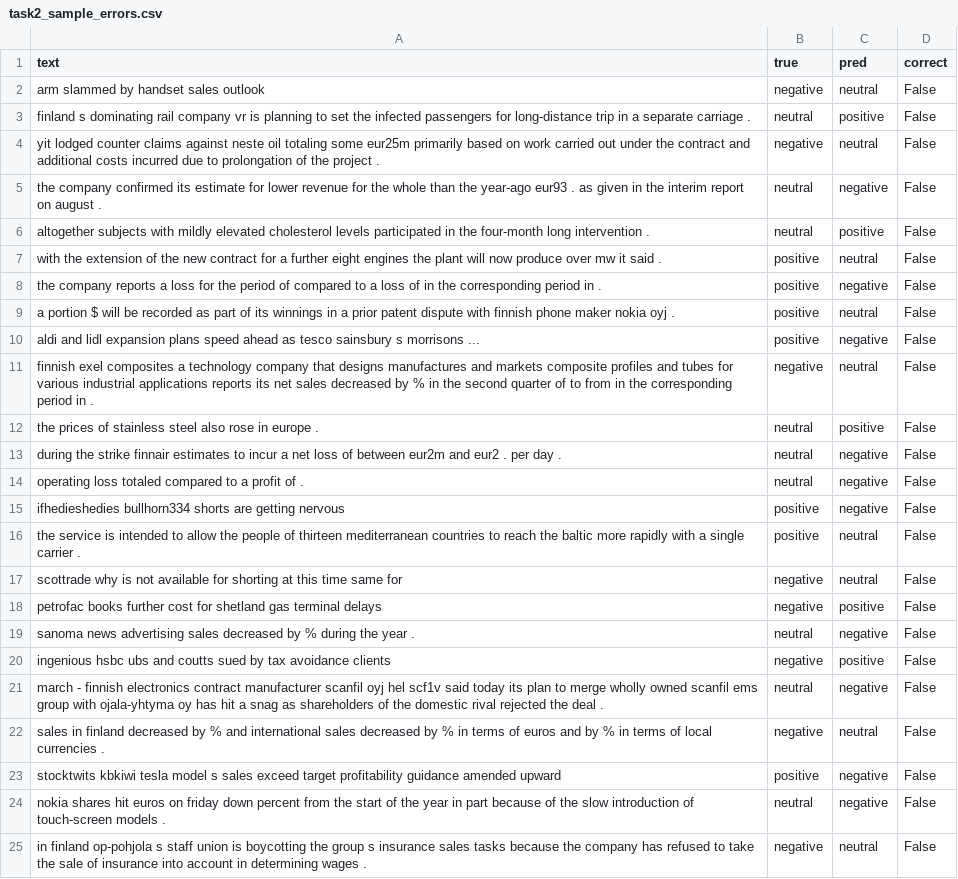
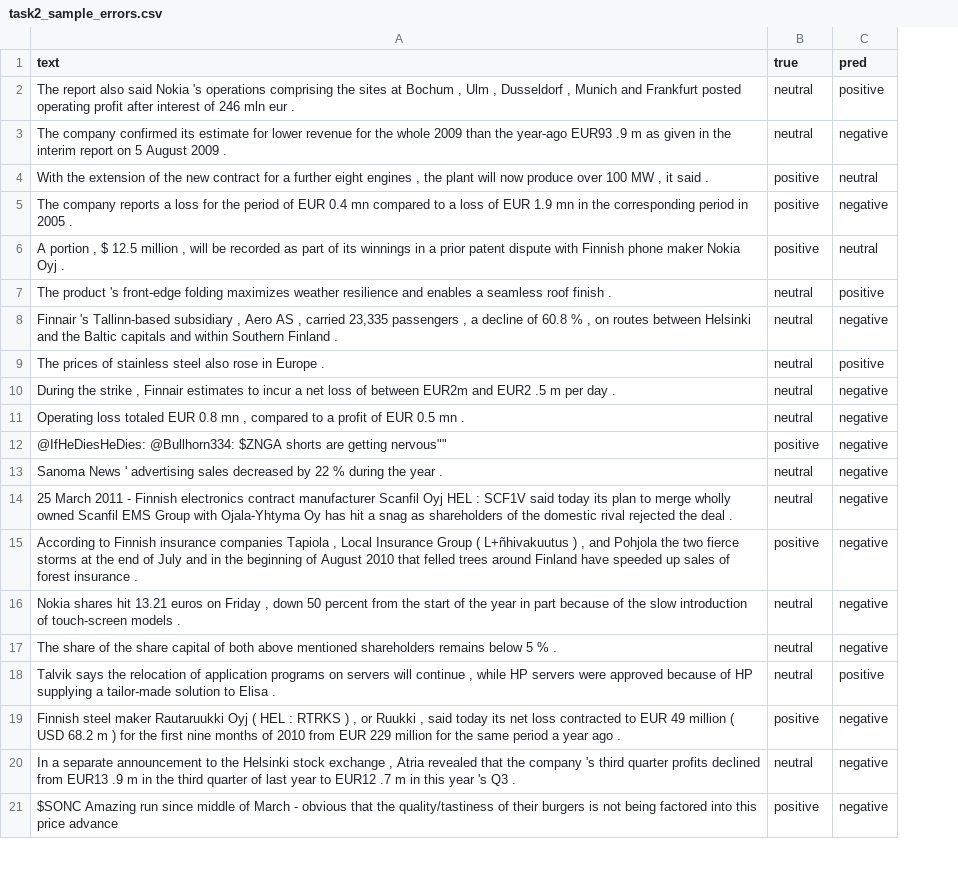
Before and after one commit to JadeShunshun77/AIDA-Coursework, a CSV file: task2_sample_errors.csv, drawn as a sheet; only a part is shown; removed rows and columns are numbered as before the commit, all else as after; the diff covers the shown part only; the diff names each change by its address in the sheet, - before the commit and + after, or states it on an @@ line.

Commit message:
task2最终版
真的是最终版了（要用adida虚拟环境）

```diff
--- a/task2_sample_errors.csv
+++ b/task2_sample_errors.csv
-column D (correct), row 3: False; row 5: False; rows 7-9: all False; rows 12-15: all False; row 19: False; row 21: False; rows 23-24: False | False
-row 2: arm slammed by handset sales outlook | negative | neutral | False
-A2 (text): finland s dominating rail company vr is planning to set the infected passengers for long-distance trip in a separate carriage .
+A2 (text): The report also said Nokia 's operations comprising the sites at Bochum , Ulm , Dusseldorf , Munich and Frankfurt posted operating profit after interest of 246 mln eur .
-row 4: yit lodged counter claims against neste oil totaling some eur25m primarily based on work carried out under the contract and additional costs incurred due to prolongation of the project . | negative | neutral | False
-A3 (text): the company confirmed its estimate for lower revenue for the whole than the year-ago eur93 . as given in the interim report on august .
+A3 (text): The company confirmed its estimate for lower revenue for the whole 2009 than the year-ago EUR93 .9 m as given in the interim report on 5 August 2009 .
-row 6: altogether subjects with mildly elevated cholesterol levels participated in the four-month long intervention . | neutral | positive | False
-A4 (text): with the extension of the new contract for a further eight engines the plant will now produce over mw it said…
+A4 (text): With the extension of the new contract for a further eight engines , the plant will now produce over 100 MW , it said…
-A5 (text): the company reports a loss for the period of compared to a loss of in the corresponding period in .
+A5 (text): The company reports a loss for the period of EUR 0.4 mn compared to a loss of EUR 1.9 mn in the corresponding period in 2005 .
-A6 (text): a portion $ will be recorded as part of its winnings in a prior patent dispute with finnish phone maker nokia oyj .
+A6 (text): A portion , $ 12.5 million , will be recorded as part of its winnings in a prior patent dispute with Finnish phone maker Nokia Oyj .
-row 10: aldi and lidl expansion plans speed ahead as tesco sainsbury s morrisons ... | positive | negative | False
-row 11: finnish exel composites a technology company that designs manufactures and markets composite profiles and tubes for various industrial applications reports its net sales decreased by % in the second quarter of to from in the corresponding period in . | negative | neutral | False
+row 7: The product 's front-edge folding maximizes weather resilience and enables a seamless roof finish . | neutral | positive
+row 8: Finnair 's Tallinn-based subsidiary , Aero AS , carried 23,335 passengers , a decline of 60.8 % , on routes between Helsinki and the Baltic capitals and within Southern Finland . | neutral | negative
-A9 (text): the prices of stainless steel also rose in europe .
+A9 (text): The prices of stainless steel also rose in Europe .
-A10 (text): during the strike finnair estimates to incur a net loss of between eur2m and eur2 . per day…
+A10 (text): During the strike , Finnair estimates to incur a net loss of between EUR2m and EUR2 .5 m per day…
-A11 (text): operating loss totaled compared to a profit of .
+A11 (text): Operating loss totaled EUR 0.8 mn , compared to a profit of EUR 0.5 mn .
-A12 (text): ifhedieshedies bullhorn334 shorts are getting nervous
+A12 (text): @IfHeDiesHeDies: @Bullhorn334: $ZNGA shorts are getting nervous""
-row 16: the service is intended to allow the people of thirteen mediterranean countries to reach the baltic more rapidly with a single carrier . | positive | neutral | False
-row 17: scottrade why is not available for shorting at this time same for | negative | neutral | False
-row 18: petrofac books further cost for shetland gas terminal delays | negative | positive | False
-A13 (text): sanoma news advertising sales decreased by % during…
+A13 (text): Sanoma News ' advertising sales decreased by 22 % during…
-row 20: ingenious hsbc ubs and coutts sued by tax avoidance clients | negative | positive | False
-A14 (text): march - finnish electronics contract manufacturer scanfil oyj hel scf1v said today its plan to merge wholly owned scanfil ems group with ojala-yhtyma oy has hit…
+A14 (text): 25 March 2011 - Finnish electronics contract manufacturer Scanfil Oyj HEL : SCF1V said today its plan to merge wholly owned Scanfil EMS Group with Ojala-Yhtyma Oy has hit…
-row 22: sales in finland decreased by % and international sales decreased by % in terms of euros and by % in terms of local currencies . | negative | neutral | False
-A15 (text): stocktwits kbkiwi tesla model s sales exceed target profitability guidance amended upward
+A15 (text): According to Finnish insurance companies Tapiola , Local Insurance Group ( L+ñhivakuutus ) , and Pohjola the two fierce storms at the end of July and in the beginning of August 2010 that felled trees around Finland have speeded up sales of forest insurance .
-A16 (text): nokia shares hit euros on friday down percent from…
+A16 (text): Nokia shares hit 13.21 euros on Friday , down 50 percent from…
-row 25: in finland op-pohjola s staff union is boycotting the group s insurance sales tasks because the company has refused to take the sale of insurance into account in determining wages . | negative | neutral | False
+row 17: The share of the share capital of both above mentioned shareholders remains below 5 % . | neutral | negative
+row 18: Talvik says the relocation of application programs on servers will continue , while HP servers were approved because of HP supplying a tailor-made solution to Elisa . | neutral | positive
+row 19: Finnish steel maker Rautaruukki Oyj ( HEL : RTRKS ) , or Ruukki , said today its net loss contracted to EUR 49 million ( USD 68.2 m ) for the first nine months of 2010 from EUR 229 million for the same period a year ago . | positive | negative
+row 20: In a separate announcement to the Helsinki stock exchange , Atria revealed that the company 's third quarter profits declined from EUR13 .9 m in the third quarter of last year to EUR12 .7 m in this year 's Q3 . | neutral | negative
+row 21: $SONC Amazing run since middle of March - obvious that the quality/tastiness of their burgers is not being factored into this price advance | positive | negative
```
Also changed, not shown: 4 added rows and 2 edited cells elsewhere in this file, 4 other files.
